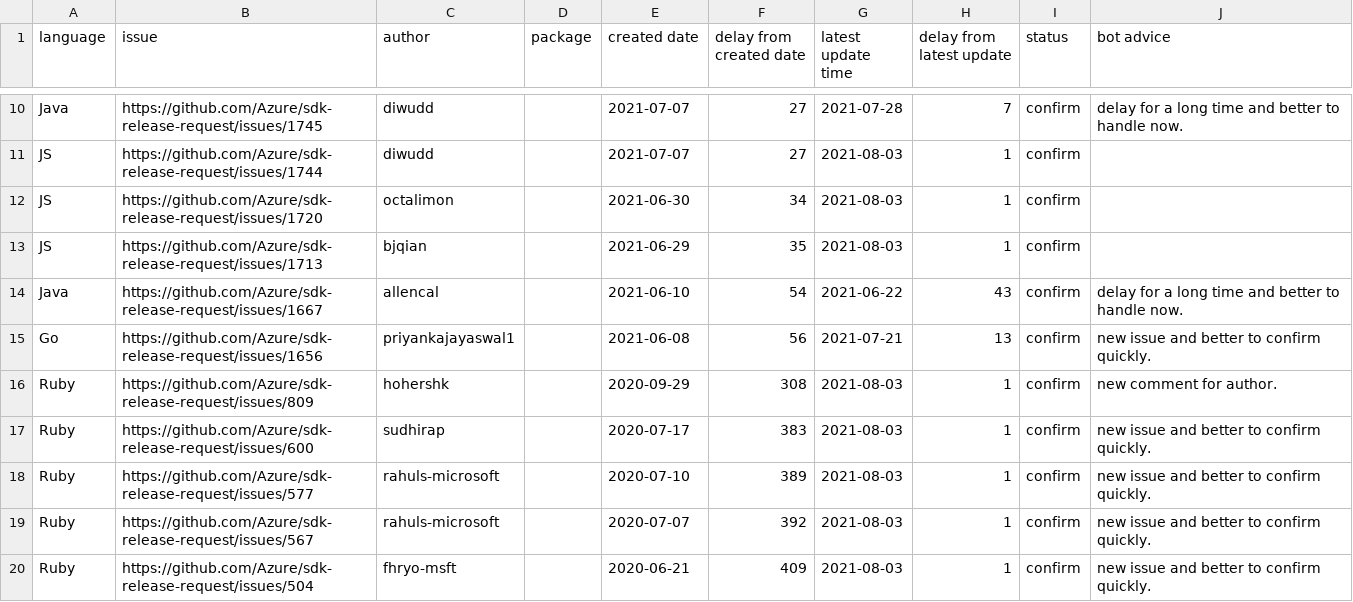
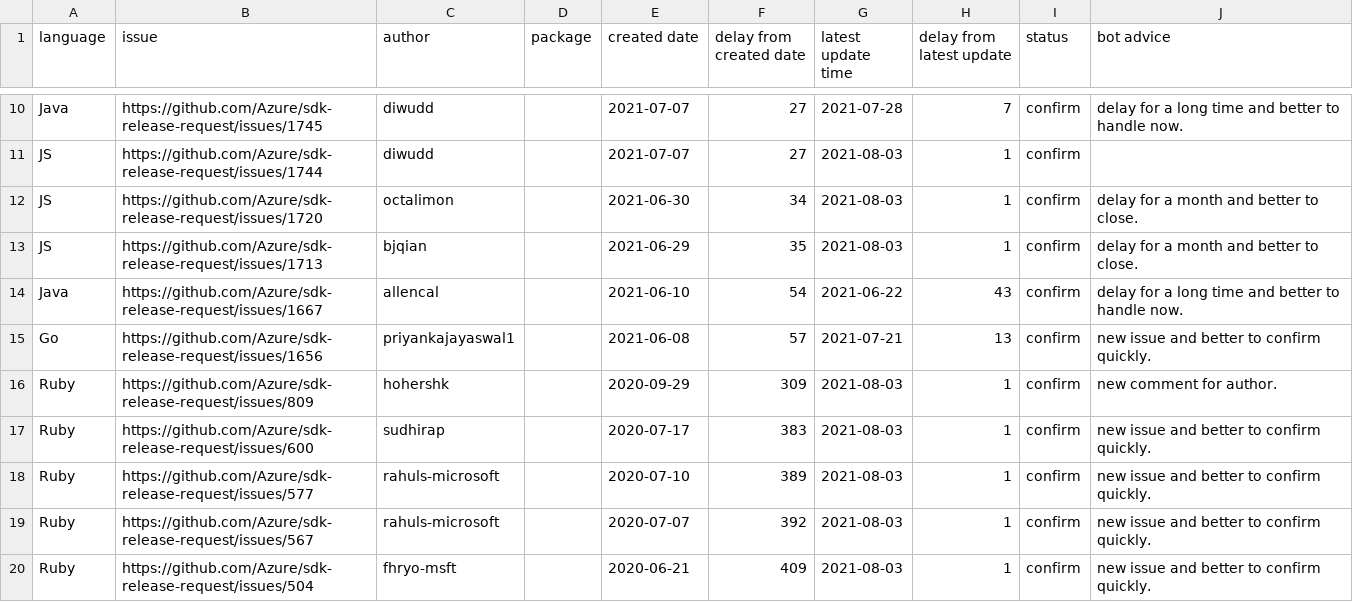
Before and after one commit to msyyc/file-storage, a CSV file: release_issue_status.csv, drawn as a sheet; only a part is shown, gaps mark what is left out; the diff covers the shown part only.

Commit message:
update excel

```diff
--- a/release_issue_status.csv
+++ b/release_issue_status.csv
@@ -11,7 +11,7 @@ Java,https://github.com/Azure/sdk-release-request/issues/1745,diwudd, ,2021-07-0
 JS,https://github.com/Azure/sdk-release-request/issues/1744,diwudd, ,2021-07-07,27,2021-08-03,1,confirm,
-JS,https://github.com/Azure/sdk-release-request/issues/1720,octalimon, ,2021-06-30,34,2021-08-03,1,confirm,
-JS,https://github.com/Azure/sdk-release-request/issues/1713,bjqian, ,2021-06-29,35,2021-08-03,1,confirm,
+JS,https://github.com/Azure/sdk-release-request/issues/1720,octalimon, ,2021-06-30,34,2021-08-03,1,confirm,delay for a month and better to close.
+JS,https://github.com/Azure/sdk-release-request/issues/1713,bjqian, ,2021-06-29,35,2021-08-03,1,confirm,delay for a month and better to close.
 Java,https://github.com/Azure/sdk-release-request/issues/1667,allencal, ,2021-06-10,54,2021-06-22,43,confirm,delay for a long time and better to handle now.
-Go,https://github.com/Azure/sdk-release-request/issues/1656,priyankajayaswal1, ,2021-06-08,56,2021-07-21,13,confirm,new issue and better to confirm quickly.
-Ruby,https://github.com/Azure/sdk-release-request/issues/809,hohershk, ,2020-09-29,308,2021-08-03,1,confirm,new comment for author.
+Go,https://github.com/Azure/sdk-release-request/issues/1656,priyankajayaswal1, ,2021-06-08,57,2021-07-21,13,confirm,new issue and better to confirm quickly.
+Ruby,https://github.com/Azure/sdk-release-request/issues/809,hohershk, ,2020-09-29,309,2021-08-03,1,confirm,new comment for author.
 Ruby,https://github.com/Azure/sdk-release-request/issues/600,sudhirap, ,2020-07-17,383,2021-08-03,1,confirm,new issue and better to confirm quickly.
```
Also changed, not shown: 1 removed row and 6 edited cells elsewhere in this file.
